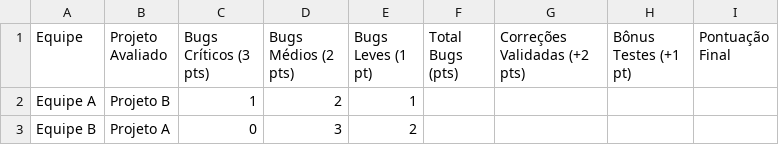
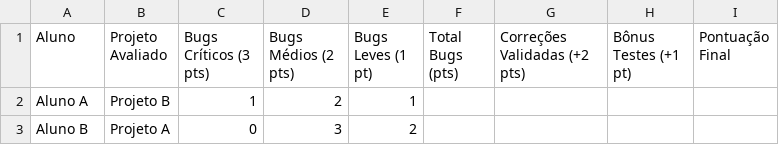
Before and after one commit to karizeviecelli/Guerra-de-Bugs, a CSV file: 03-placar_guerra_de_bugs.csv, drawn as a sheet.

Commit message:
Rename 'Equipe' to 'Aluno' in CSV file

```diff
--- a/03-placar_guerra_de_bugs.csv
+++ b/03-placar_guerra_de_bugs.csv
@@ -1,3 +1,3 @@
-Equipe,Projeto Avaliado,Bugs Críticos (3 pts),Bugs Médios (2 pts),Bugs Leves (1 pt),Total Bugs (pts),Correções Validadas (+2 pts),Bônus Testes (+1 pt),Pontuação Final
-Equipe A,Projeto B,1,2,1,,,
-Equipe B,Projeto A,0,3,2,,,
+Aluno,Projeto Avaliado,Bugs Críticos (3 pts),Bugs Médios (2 pts),Bugs Leves (1 pt),Total Bugs (pts),Correções Validadas (+2 pts),Bônus Testes (+1 pt),Pontuação Final
+Aluno A,Projeto B,1,2,1,,,
+Aluno B,Projeto A,0,3,2,,,
```
